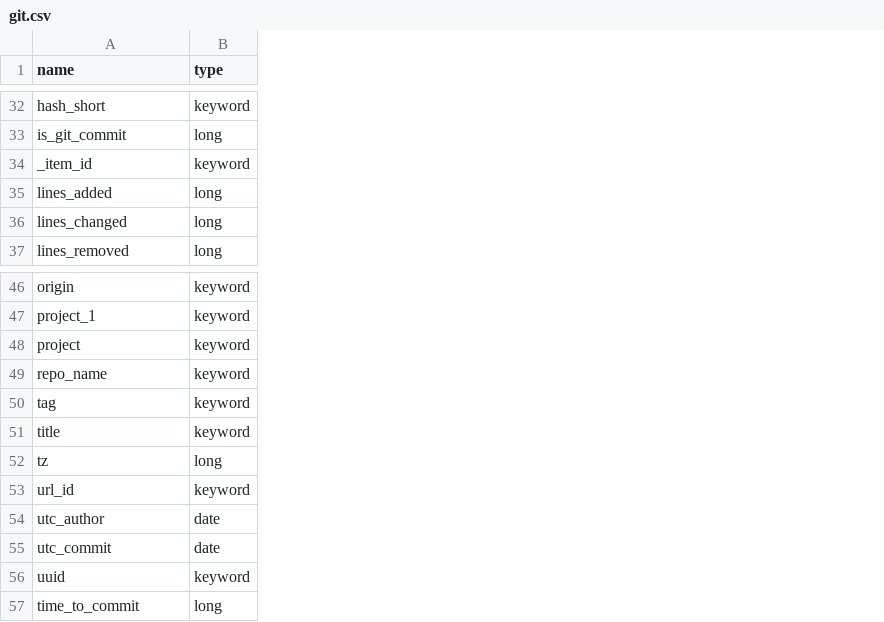
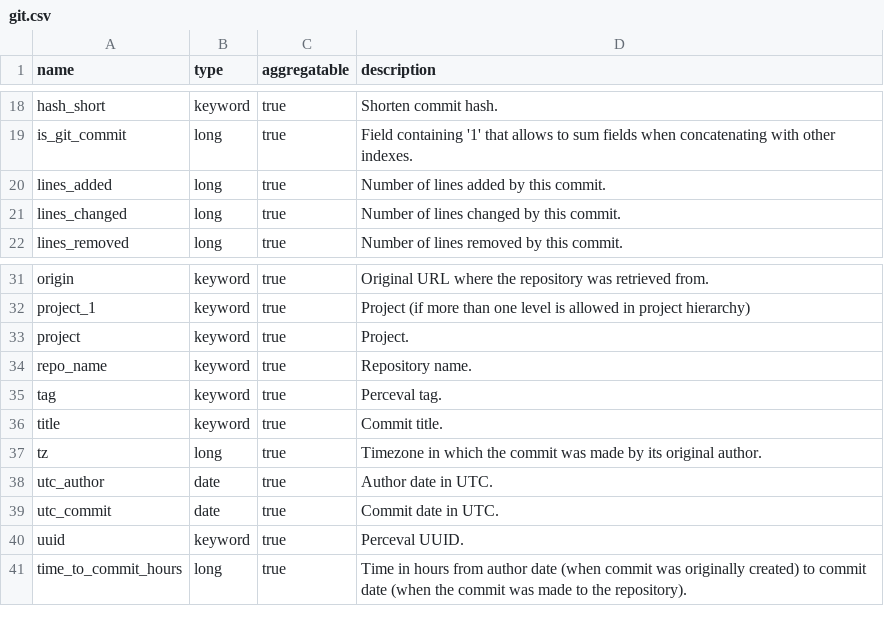
Before and after one commit to chaoss/grimoirelab-elk, a CSV file: schema/git.csv, drawn as a sheet; only a part is shown, gaps mark what is left out; removed rows and columns are numbered as before the commit, all else as after; the diff covers the shown part only; the diff names each change by its address in the sheet, - before the commit and + after, or states it on an @@ line.

```diff
--- a/schema/git.csv
+++ b/schema/git.csv
+column C (aggregatable), rows 18-22: all true; rows 31-41: all true
+column D (description), rows 18-22: Shorten commit hash. | Field containing '1' that allows to sum fields when concatenating with other indexes. | Number of lines added by this commit. | Number of lines changed by this commit. | Number of lines removed by this commit.; rows 31-41: Original URL where the repository was retrieved from. | Project (if more than one level is allowed in project hierarchy) | Project. | Repository name. | Perceval tag. | Commit title. | Timezone in which the commit was made by its original author. | Author date in UTC. | Commit date in UTC. | Perceval UUID. | Time in hours from author date (when commit was originally created) to commit date (when the commit was made to the repository).
-row 34: _item_id | keyword
-row 53: url_id | keyword
-A41 (name): time_to_commit
+A41 (name): time_to_commit_hours
```
Also changed, not shown: 14 removed rows elsewhere in this file.
